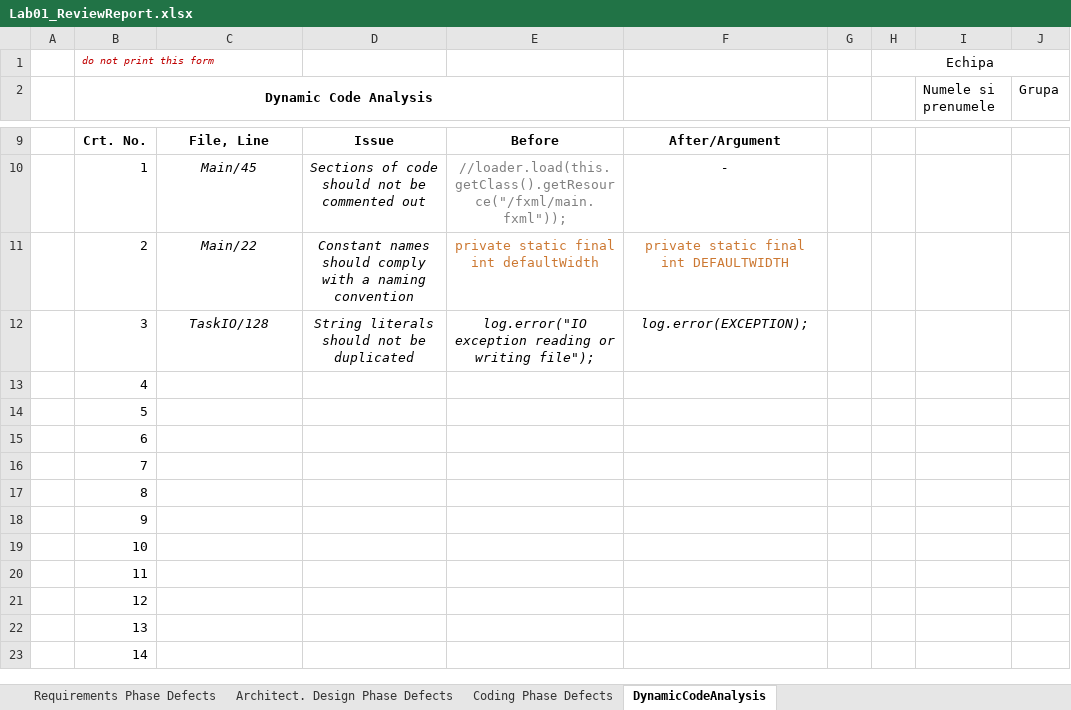
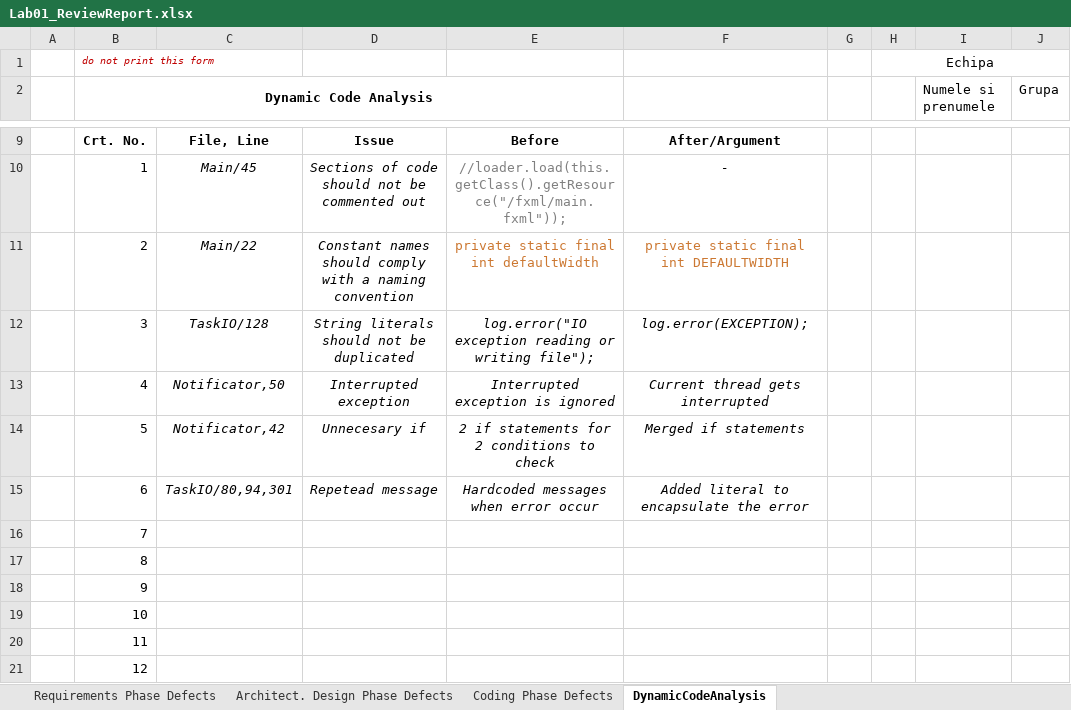
Before and after one commit to BiancaHolban/Sunny, an Excel workbook: Docs/Lab01/Lab01_ReviewReport.xlsx, sheet DynamicCodeAnalysis, drawn as a sheet; only a part is shown, gaps mark what is left out; the shorter side is filled out with more unchanged rows; values as stored, in another font and other column widths than the file's, no borders; the diff names each change by its address in the sheet, - before the commit and + after, or states it on an @@ line.

Commit message:
Add files via upload

```diff
--- a/Docs/Lab01/Lab01_ReviewReport.xlsx (sheet DynamicCodeAnalysis)
+++ b/Docs/Lab01/Lab01_ReviewReport.xlsx (sheet DynamicCodeAnalysis)
-C13: (empty)
+C13: Notificator,50
-D13: (empty)
+D13: Interrupted exception
-E13: (empty)
+E13: Interrupted exception is ignored
-F13: (empty)
+F13: Current thread gets interrupted
-C14: (empty)
+C14: Notificator,42
-D14: (empty)
+D14: Unnecesary if
-E14: (empty)
+E14: 2 if statements for 2 conditions to check
-F14: (empty)
+F14: Merged if statements
-C15: (empty)
+C15: TaskIO/80,94,301
-D15: (empty)
+D15: Repetead message
-E15: (empty)
+E15: Hardcoded messages when error occur
-F15: (empty)
+F15: Added literal to encapsulate the error
```
Also changed, not shown: sheet Architect. Design Phase Defects.
